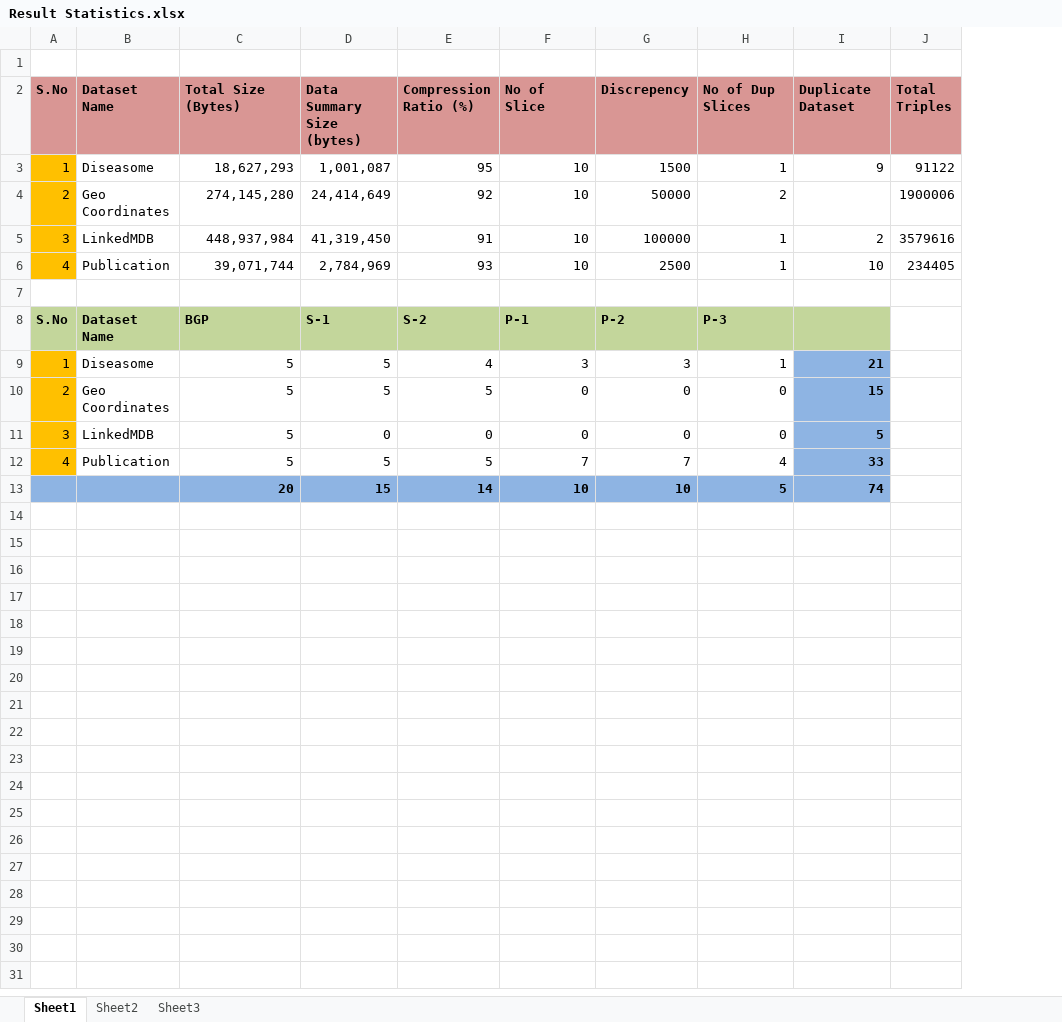
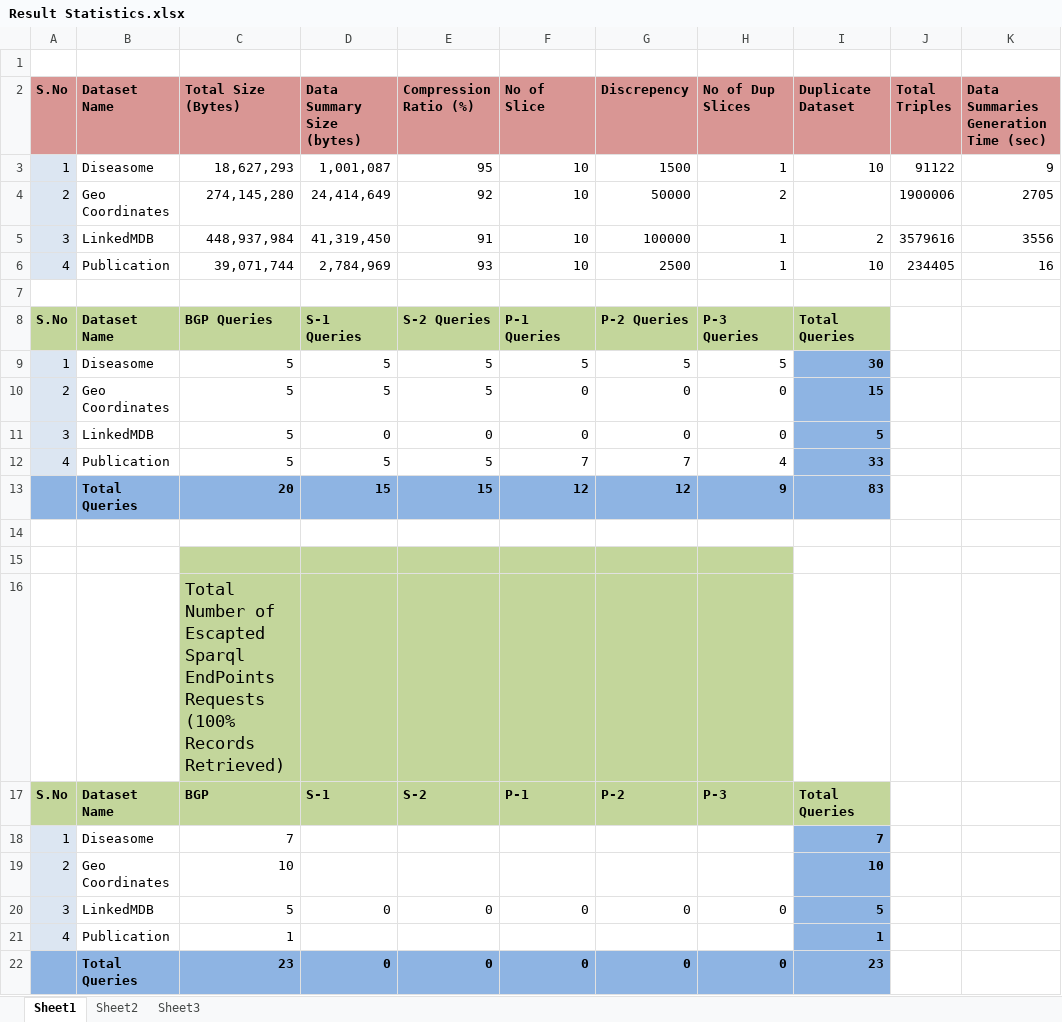
Before and after one commit to ngonga/www2013federatedqueries, an Excel workbook: Result Statistics.xlsx, sheet Sheet1, drawn as a sheet; values as stored, in another font and other column widths than the file's, no borders; addresses are those after the commit; the diff names each change by its address in the sheet, - before the commit and + after, or states it on an @@ line.

Commit message:
BGP Results Finalized, Result Statistics updated

```diff
--- a/Result Statistics.xlsx (sheet Sheet1)
+++ b/Result Statistics.xlsx (sheet Sheet1)
+column K, rows 2-6: Data Summaries Generation Time (sec) | 9 | 2705 | 3556 | 16
-A3:A6 fill: #FFC000
+A3:A6 fill: #DCE6F2
-I3 (Duplicate Dataset): 9
+I3 (Duplicate Dataset): 10
-C8 (Total Size (Bytes)): BGP
+C8 (Total Size (Bytes)): BGP Queries
-D8 (Data Summary Size (bytes)): S-1
+D8 (Data Summary Size (bytes)): S-1 Queries
-E8 (Compression Ratio (%)): S-2
+E8 (Compression Ratio (%)): S-2 Queries
-F8 (No of Slice): P-1
+F8 (No of Slice): P-1 Queries
-G8 (Discrepency): P-2
+G8 (Discrepency): P-2 Queries
-H8 (No of Dup Slices): P-3
+H8 (No of Dup Slices): P-3 Queries
-I8 (Duplicate Dataset): (empty)
+I8 (Duplicate Dataset): Total Queries
-A9:A12 fill: #FFC000
+A9:A12 fill: #DCE6F2
-E9 (Compression Ratio (%)): 4
+E9 (Compression Ratio (%)): 5
-F9 (No of Slice): 3
+F9 (No of Slice): 5
-G9 (Discrepency): 3
+G9 (Discrepency): 5
-H9 (No of Dup Slices): 1
+H9 (No of Dup Slices): 5
-I9 (Duplicate Dataset): 21
+I9 (Duplicate Dataset): 30
+row 13:  | Total Queries | 20 | 15 | 15 | 12 | 12 | 9 | 83
-A14:I14 fill: #8EB4E3
+A14:I14 fill: none
-row 14:  |  | 20 | 15 | 14 | 10 | 10 | 5 | 74
+row 14: (empty)
+row 15: (empty)
+row 16:  |  | Total Number of Escapted Sparql EndPoints Requests (100% Records Retrieved)
+row 17: S.No | Dataset Name | BGP | S-1 | S-2 | P-1 | P-2 | P-3 | Total Queries
+row 18: 1 | Diseasome | 7 |  |  |  |  |  | 7
+row 19: 2 | Geo Coordinates | 10 |  |  |  |  |  | 10
+row 20: 3 | LinkedMDB | 5 | 0 | 0 | 0 | 0 | 0 | 5
+row 21: 4 | Publication | 1 |  |  |  |  |  | 1
+row 22:  | Total Queries | 23 | 0 | 0 | 0 | 0 | 0 | 23
```
Also changed, not shown: Experiements Result/BGP.xlsx, 5 other files.
